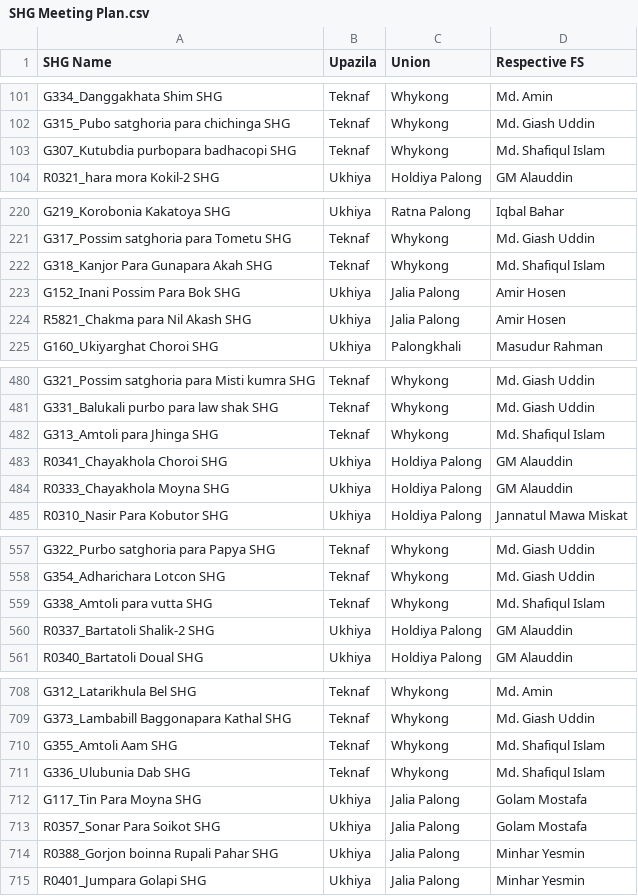
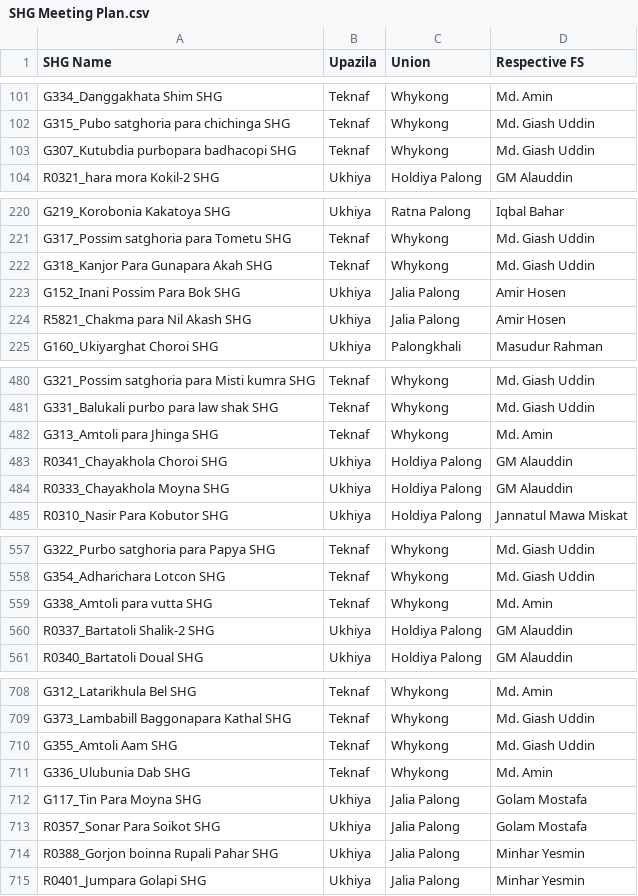
Before and after one commit to shushilan-cxb/SHG-Meeting-Output-Tracker, a CSV file: SHG Meeting Plan.csv, drawn as a sheet; only a part is shown, gaps mark what is left out; the diff covers the shown part only.

```diff
--- a/SHG Meeting Plan.csv
+++ b/SHG Meeting Plan.csv
@@ -102,3 +102,3 @@ G334_Danggakhata Shim SHG,Teknaf,Whykong,Md. Amin
 G315_Pubo satghoria para chichinga SHG,Teknaf,Whykong,Md. Giash Uddin
-G307_Kutubdia purbopara badhacopi SHG,Teknaf,Whykong,Md. Shafiqul Islam
+G307_Kutubdia purbopara badhacopi SHG,Teknaf,Whykong,Md. Giash Uddin
 R0321_hara mora Kokil-2 SHG,Ukhiya,Holdiya Palong,GM Alauddin
@@ -221,3 +221,3 @@ G219_Korobonia Kakatoya SHG,Ukhiya,Ratna Palong,Iqbal Bahar
 G317_Possim satghoria para Tometu SHG,Teknaf,Whykong,Md. Giash Uddin
-G318_Kanjor Para Gunapara Akah SHG,Teknaf,Whykong,Md. Shafiqul Islam
+G318_Kanjor Para Gunapara Akah SHG,Teknaf,Whykong,Md. Giash Uddin
 G152_Inani Possim Para Bok SHG,Ukhiya,Jalia Palong,Amir Hosen
@@ -481,3 +481,3 @@ G321_Possim satghoria para Misti kumra SHG,Teknaf,Whykong,Md. Giash Uddin
 G331_Balukali purbo para law shak SHG,Teknaf,Whykong,Md. Giash Uddin
-G313_Amtoli para Jhinga SHG,Teknaf,Whykong,Md. Shafiqul Islam
+G313_Amtoli para Jhinga SHG,Teknaf,Whykong,Md. Amin
 R0341_Chayakhola Choroi SHG,Ukhiya,Holdiya Palong,GM Alauddin
@@ -558,3 +558,3 @@ G322_Purbo satghoria para Papya SHG,Teknaf,Whykong,Md. Giash Uddin
 G354_Adharichara Lotcon SHG,Teknaf,Whykong,Md. Giash Uddin
-G338_Amtoli para vutta SHG,Teknaf,Whykong,Md. Shafiqul Islam
+G338_Amtoli para vutta SHG,Teknaf,Whykong,Md. Amin
 R0337_Bartatoli Shalik-2 SHG,Ukhiya,Holdiya Palong,GM Alauddin
@@ -709,4 +709,4 @@ G312_Latarikhula Bel SHG,Teknaf,Whykong,Md. Amin
 G373_Lambabill Baggonapara Kathal SHG,Teknaf,Whykong,Md. Giash Uddin
-G355_Amtoli Aam SHG,Teknaf,Whykong,Md. Shafiqul Islam
-G336_Ulubunia Dab SHG,Teknaf,Whykong,Md. Shafiqul Islam
+G355_Amtoli Aam SHG,Teknaf,Whykong,Md. Giash Uddin
+G336_Ulubunia Dab SHG,Teknaf,Whykong,Md. Amin
 G117_Tin Para Moyna SHG,Ukhiya,Jalia Palong,Golam Mostafa
```
Also changed, not shown: 12 edited cells elsewhere in this file.
